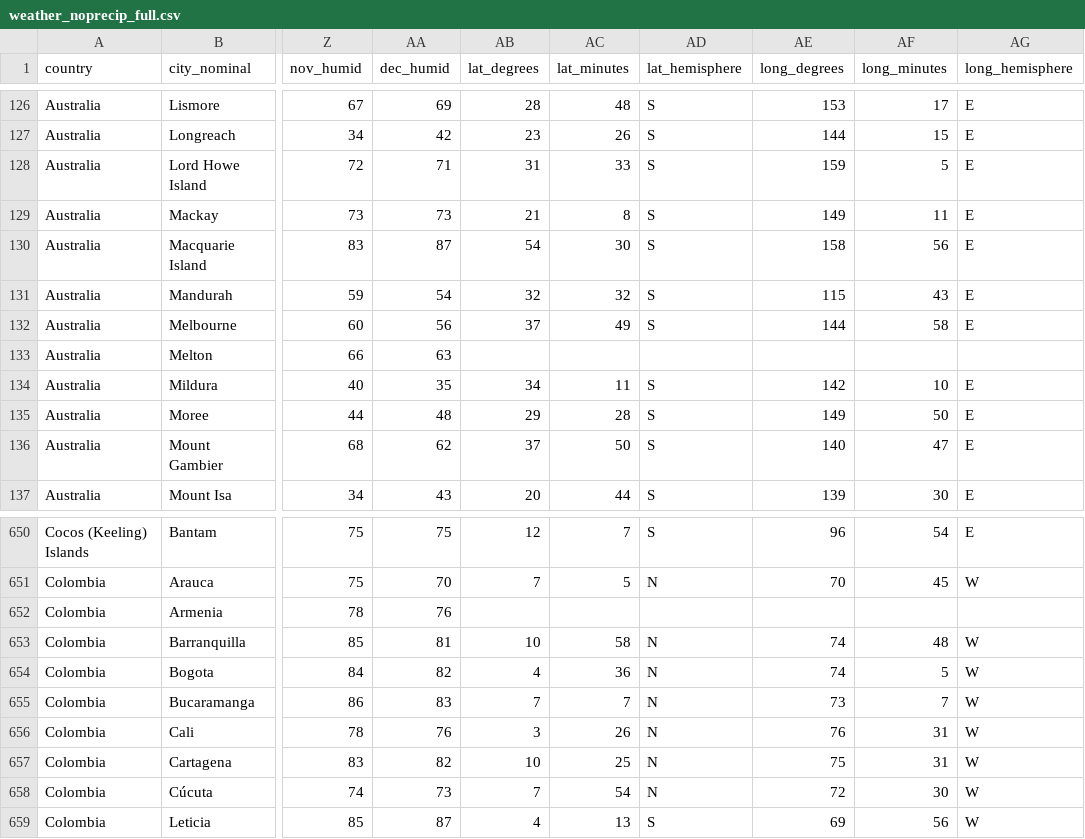
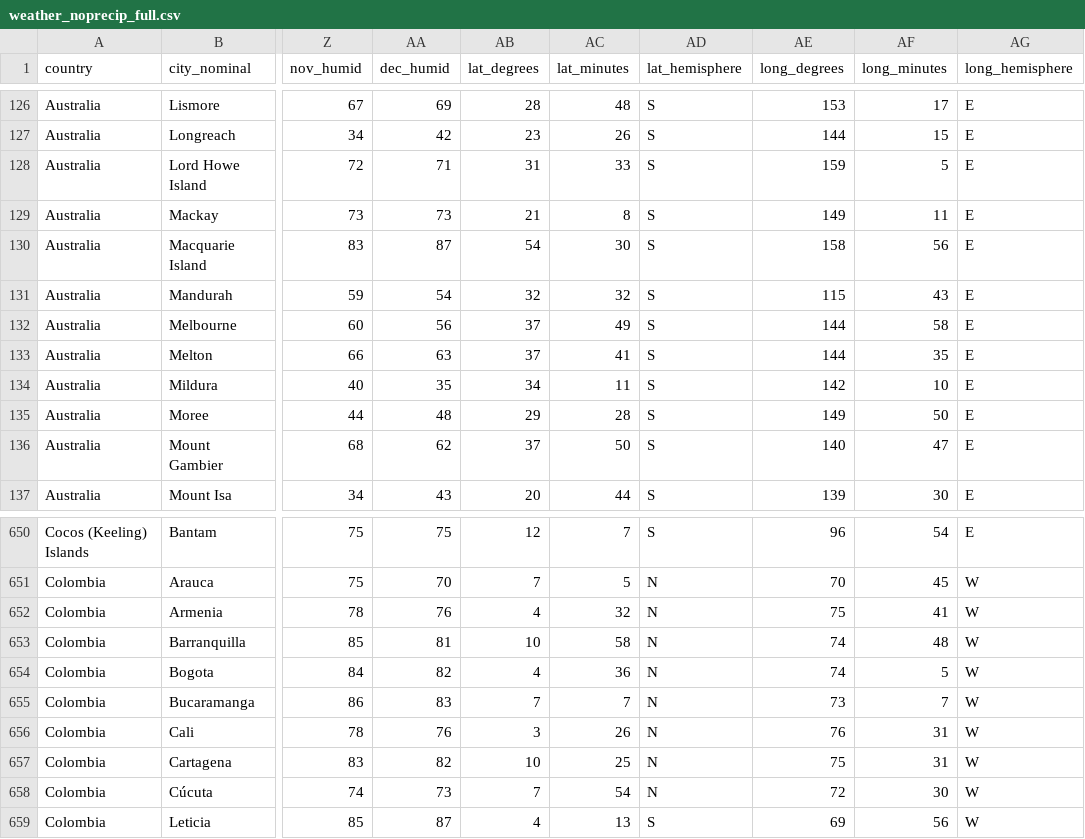
Before and after one commit to russellmilne/russellmilne.github.io, a CSV file: weather_noprecip_full.csv, drawn as a sheet; only a part is shown, gaps mark what is left out; the diff names each change by its address in the sheet, - before the commit and + after, or states it on an @@ line.

Commit message:
LatLong data for a couple places that were missing it
Once again, null fields

```diff
--- a/weather_noprecip_full.csv
+++ b/weather_noprecip_full.csv
-AB133 (lat_degrees): (empty)
+AB133 (lat_degrees): 37
-AC133 (lat_minutes): (empty)
+AC133 (lat_minutes): 41
-AD133 (lat_hemisphere): (empty)
+AD133 (lat_hemisphere): S
-AE133 (long_degrees): (empty)
+AE133 (long_degrees): 144
-AF133 (long_minutes): (empty)
+AF133 (long_minutes): 35
-AG133 (long_hemisphere): (empty)
+AG133 (long_hemisphere): E
-AB652 (lat_degrees): (empty)
+AB652 (lat_degrees): 4
-AC652 (lat_minutes): (empty)
+AC652 (lat_minutes): 32
-AD652 (lat_hemisphere): (empty)
+AD652 (lat_hemisphere): N
-AE652 (long_degrees): (empty)
+AE652 (long_degrees): 75
-AF652 (long_minutes): (empty)
+AF652 (long_minutes): 41
-AG652 (long_hemisphere): (empty)
+AG652 (long_hemisphere): W
```
